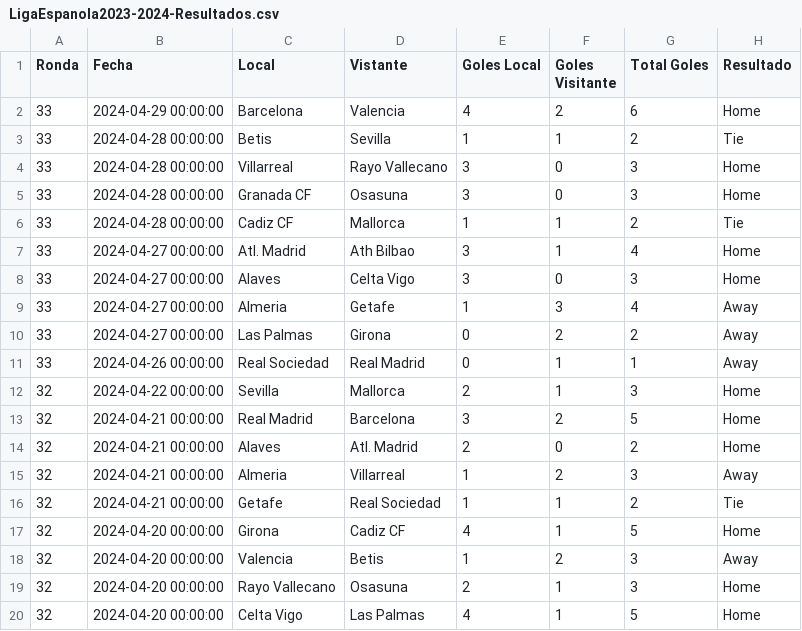
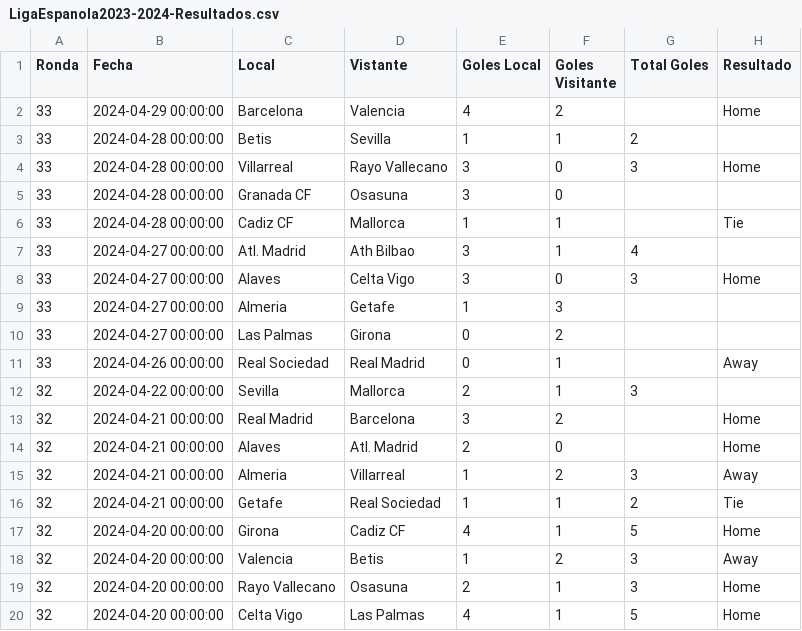
Before and after one commit to crodriguezrogel/DataEngTD, a CSV file: Module_03/LigaEspanola2023-2024-Resultados.csv, drawn as a sheet; only a part is shown.

Commit message:
Update LigaEspanola2023-2024-Resultados.csv
algunos datos se dejaron nulos para efectos del análisis de pandas

```diff
--- a/Module_03/LigaEspanola2023-2024-Resultados.csv
+++ b/Module_03/LigaEspanola2023-2024-Resultados.csv
@@ -1,15 +1,15 @@
 Ronda;Fecha;Local;Vistante;Goles Local;Goles Visitante;Total Goles;Resultado
-33;2024-04-29 00:00:00;Barcelona;Valencia;4;2;6;Home
-33;2024-04-28 00:00:00;Betis;Sevilla;1;1;2;Tie
+33;2024-04-29 00:00:00;Barcelona;Valencia;4;2;;Home
+33;2024-04-28 00:00:00;Betis;Sevilla;1;1;2;
 33;2024-04-28 00:00:00;Villarreal;Rayo Vallecano;3;0;3;Home
-33;2024-04-28 00:00:00;Granada CF;Osasuna;3;0;3;Home
-33;2024-04-28 00:00:00;Cadiz CF;Mallorca;1;1;2;Tie
-33;2024-04-27 00:00:00;Atl. Madrid;Ath Bilbao;3;1;4;Home
+33;2024-04-28 00:00:00;Granada CF;Osasuna;3;0;;
+33;2024-04-28 00:00:00;Cadiz CF;Mallorca;1;1;;Tie
+33;2024-04-27 00:00:00;Atl. Madrid;Ath Bilbao;3;1;4;
 33;2024-04-27 00:00:00;Alaves;Celta Vigo;3;0;3;Home
-33;2024-04-27 00:00:00;Almeria;Getafe;1;3;4;Away
-33;2024-04-27 00:00:00;Las Palmas;Girona;0;2;2;Away
-33;2024-04-26 00:00:00;Real Sociedad;Real Madrid;0;1;1;Away
-32;2024-04-22 00:00:00;Sevilla;Mallorca;2;1;3;Home
-32;2024-04-21 00:00:00;Real Madrid;Barcelona;3;2;5;Home
-32;2024-04-21 00:00:00;Alaves;Atl. Madrid;2;0;2;Home
+33;2024-04-27 00:00:00;Almeria;Getafe;1;3;;
+33;2024-04-27 00:00:00;Las Palmas;Girona;0;2;;
+33;2024-04-26 00:00:00;Real Sociedad;Real Madrid;0;1;;Away
+32;2024-04-22 00:00:00;Sevilla;Mallorca;2;1;3;
+32;2024-04-21 00:00:00;Real Madrid;Barcelona;3;2;;Home
+32;2024-04-21 00:00:00;Alaves;Atl. Madrid;2;0;;Home
 32;2024-04-21 00:00:00;Almeria;Villarreal;1;2;3;Away
```
